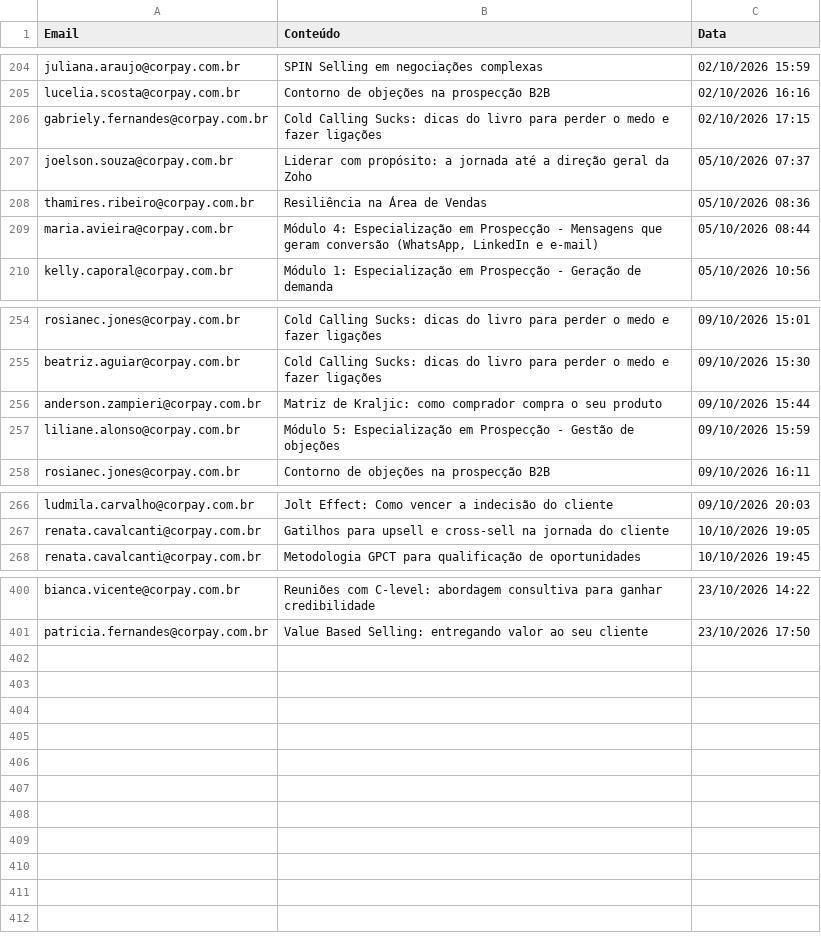
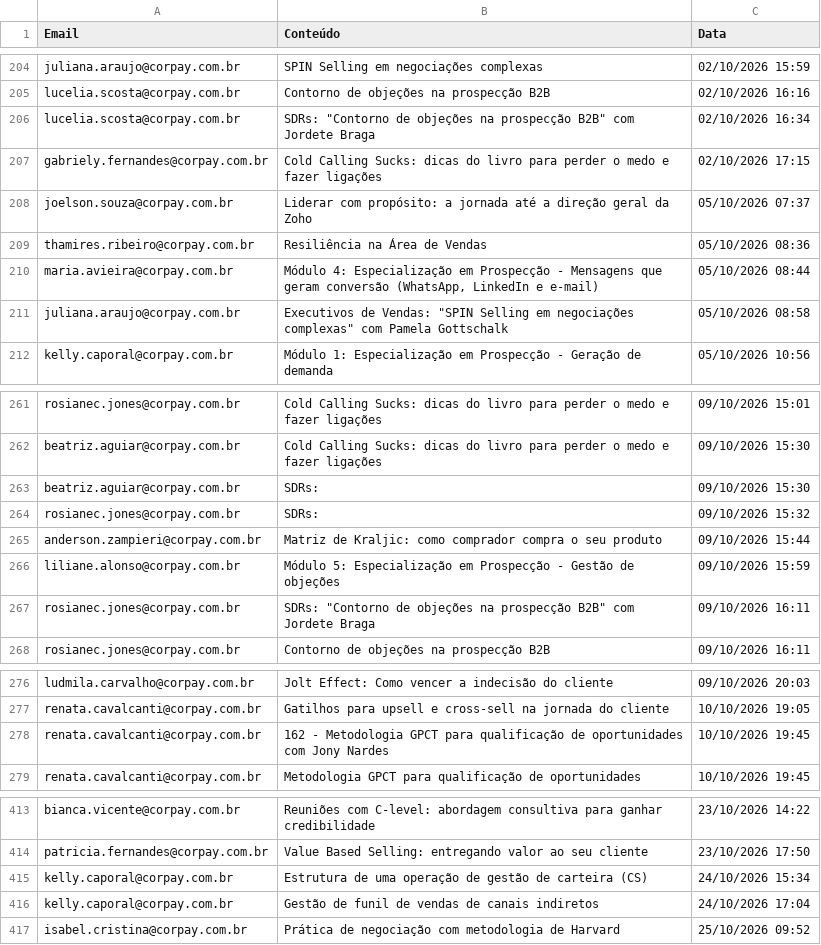
Before and after one commit to thaynarasantos-sketch/GrupoSemParar, a CSV file: data/consumo_supabase.csv, drawn as a sheet; only a part is shown, gaps mark what is left out; the diff covers the shown part only; the diff names each change by its address in the sheet, - before the commit and + after, or states it on an @@ line.

```diff
--- a/data/consumo_supabase.csv
+++ b/data/consumo_supabase.csv
+row 206: lucelia.scosta@corpay.com.br | SDRs: "Contorno de objeções na prospecção B2B" com Jordete Braga | 02/10/2026 16:34
+row 211: juliana.araujo@corpay.com.br | Executivos de Vendas: "SPIN Selling em negociações complexas" com Pamela Gottschalk | 05/10/2026 08:58
+row 263: beatriz.aguiar@corpay.com.br | SDRs: | 09/10/2026 15:30
+row 264: rosianec.jones@corpay.com.br | SDRs: | 09/10/2026 15:32
+row 267: rosianec.jones@corpay.com.br | SDRs: "Contorno de objeções na prospecção B2B" com Jordete Braga | 09/10/2026 16:11
+row 278: renata.cavalcanti@corpay.com.br | 162 - Metodologia GPCT para qualificação de oportunidades com Jony Nardes | 10/10/2026 19:45
+row 415: kelly.caporal@corpay.com.br | Estrutura de uma operação de gestão de carteira (CS) | 24/10/2026 15:34
+row 416: kelly.caporal@corpay.com.br | Gestão de funil de vendas de canais indiretos | 24/10/2026 17:04
+row 417: isabel.cristina@corpay.com.br | Prática de negociação com metodologia de Harvard | 25/10/2026 09:52
```
Also changed, not shown: 7 added rows and 5 moved rows elsewhere in this file.
